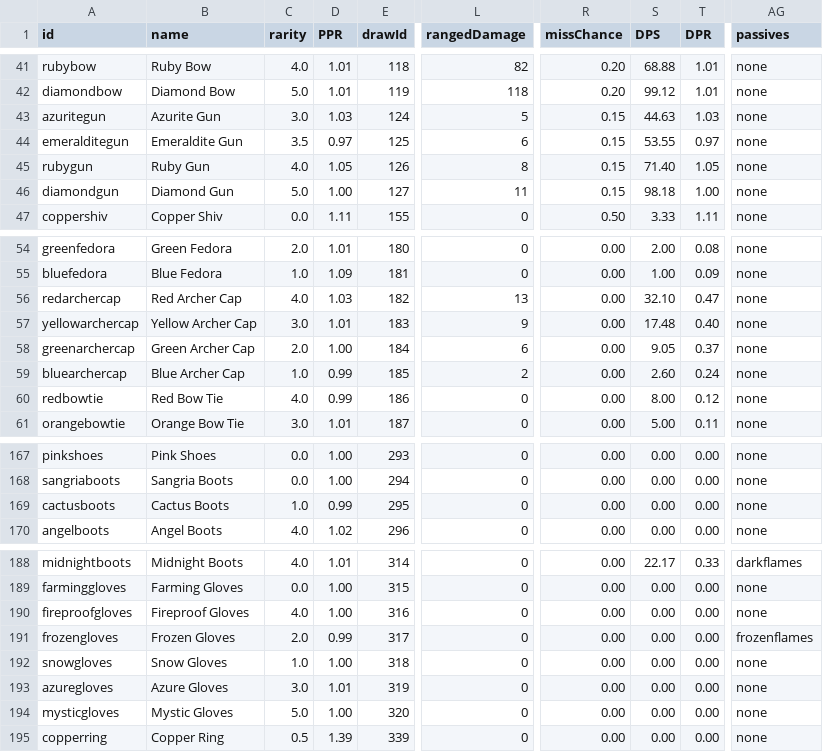
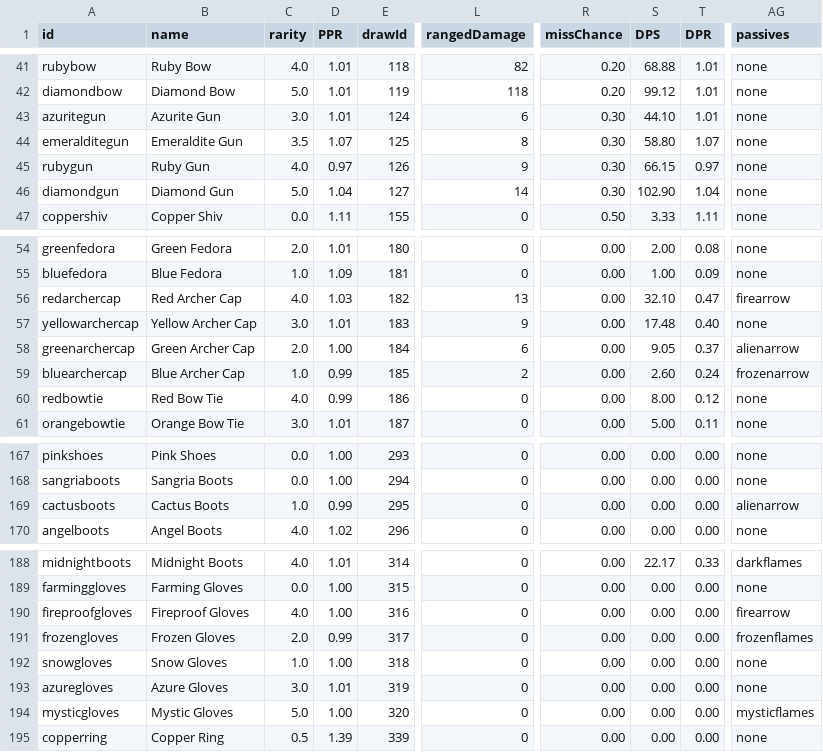
Before and after one commit to SampleProvider/Meadow-Guarder-old2, a CSV file: client/data/items.csv, drawn as a sheet; only a part is shown, gaps mark what is left out; the diff covers the shown part only; the diff names each change by its address in the sheet, - before the commit and + after, or states it on an @@ line.

```diff
--- a/client/data/items.csv
+++ b/client/data/items.csv
-D43 (PPR): 1.03
+D43 (PPR): 1.01
-L43 (rangedDamage): 5
+L43 (rangedDamage): 6
-R43:R46 (missChance): 0.15
+R43:R46 (missChance): 0.30
-S43 (DPS): 44.63
+S43 (DPS): 44.10
-T43 (DPR): 1.03
+T43 (DPR): 1.01
-D44 (PPR): 0.97
+D44 (PPR): 1.07
-L44 (rangedDamage): 6
+L44 (rangedDamage): 8
-S44 (DPS): 53.55
+S44 (DPS): 58.80
-T44 (DPR): 0.97
+T44 (DPR): 1.07
-D45 (PPR): 1.05
+D45 (PPR): 0.97
-L45 (rangedDamage): 8
+L45 (rangedDamage): 9
-S45 (DPS): 71.40
+S45 (DPS): 66.15
-T45 (DPR): 1.05
+T45 (DPR): 0.97
-D46 (PPR): 1.00
+D46 (PPR): 1.04
-L46 (rangedDamage): 11
+L46 (rangedDamage): 14
-S46 (DPS): 98.18
+S46 (DPS): 102.90
-T46 (DPR): 1.00
+T46 (DPR): 1.04
-AG56 (passives): none
+AG56 (passives): firearrow
-AG58 (passives): none
+AG58 (passives): alienarrow
-AG59 (passives): none
+AG59 (passives): frozenarrow
-AG169 (passives): none
+AG169 (passives): alienarrow
-AG190 (passives): none
+AG190 (passives): firearrow
-AG194 (passives): none
+AG194 (passives): mysticflames
```
Also changed, not shown: 32 edited cells elsewhere in this file, 19 other files.
